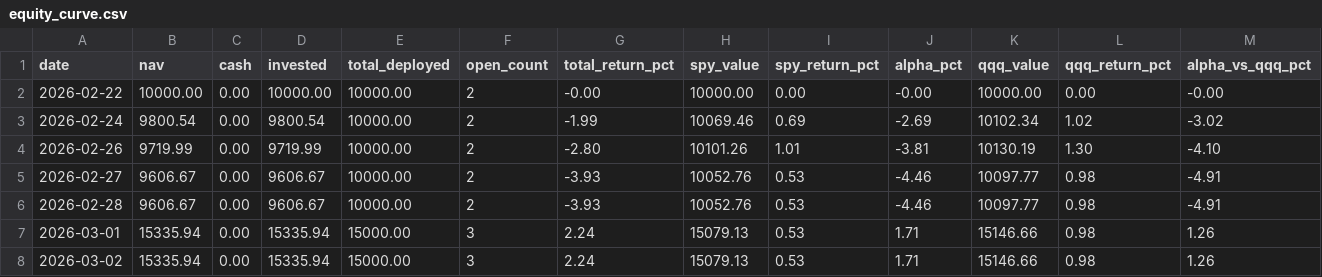
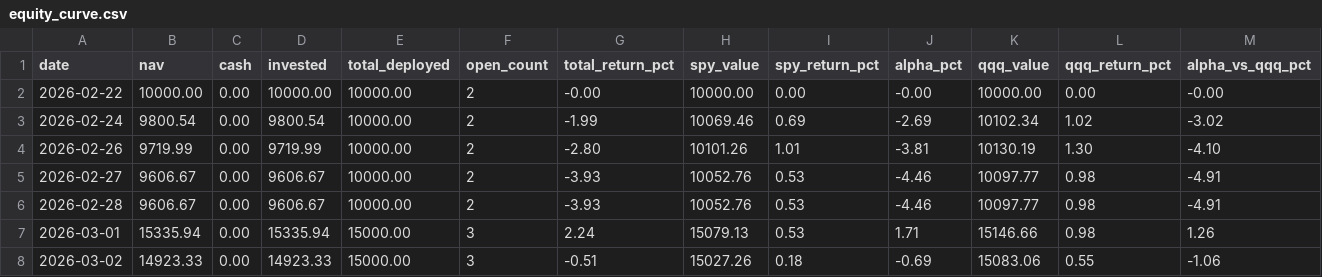
Before and after one commit to Amigo100/bos_momentum_scanner, a CSV file: portfolio/output/equity_curve.csv, drawn as a sheet.

```diff
--- a/portfolio/output/equity_curve.csv
+++ b/portfolio/output/equity_curve.csv
@@ -7,2 +7,2 @@ date,nav,cash,invested,total_deployed,open_count,total_return_pct,spy_value,spy_
 2026-03-01,15335.94,0.00,15335.94,15000.00,3,2.24,15079.13,0.53,1.71,15146.66,0.98,1.26
-2026-03-02,15335.94,0.00,15335.94,15000.00,3,2.24,15079.13,0.53,1.71,15146.66,0.98,1.26
+2026-03-02,14923.33,0.00,14923.33,15000.00,3,-0.51,15027.26,0.18,-0.69,15083.06,0.55,-1.06
```
Also changed, not shown: 4 other files.
